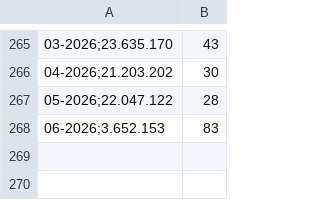
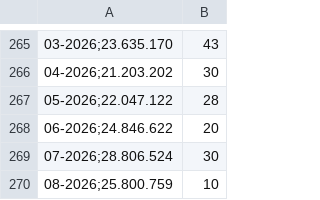
Before and after one commit to alessandro-macchi/Italian-Electricity-SVAR, a CSV file: data/raw/energy_consumption.csv, drawn as a sheet; only a part is shown, gaps mark what is left out; removed rows and columns are numbered as before the commit, all else as after; the diff names each change by its address in the sheet, - before the commit and + after, or states it on an @@ line.

Commit message:
Update data

```diff
--- a/data/raw/energy_consumption.csv
+++ b/data/raw/energy_consumption.csv
-row 268: 06-2026;3.652.153 | 83
+row 268: 06-2026;24.846.622 | 20
+row 269: 07-2026;28.806.524 | 30
+row 270: 08-2026;25.800.759 | 10
```
Also changed, not shown: data/raw/ita_ipi.csv, data/raw/pun.csv.
